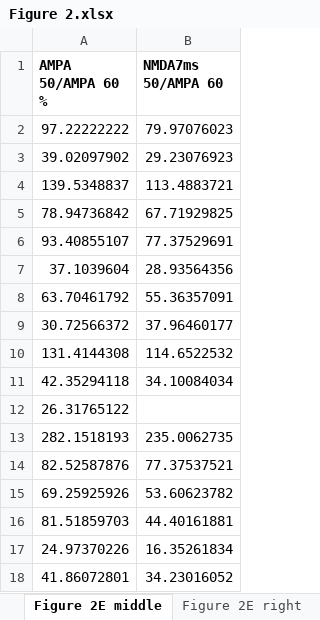
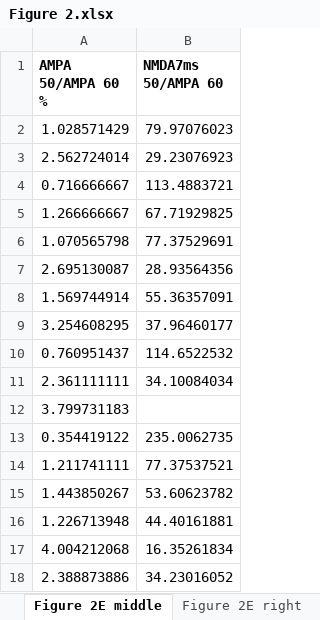
Before and after one commit to viktorpm/glyci_analysis, an Excel workbook: publication_figures/figure_data/Figure 2.xlsx, sheet Figure 2E middle, drawn as a sheet; values as stored, in another font and other column widths than the file's, no borders; the diff names each change by its address in the sheet, - before the commit and + after, or states it on an @@ line.

Commit message:
updating in-vitro data

```diff
--- a/publication_figures/figure_data/Figure 2.xlsx (sheet Figure 2E middle)
+++ b/publication_figures/figure_data/Figure 2.xlsx (sheet Figure 2E middle)
-A2 (AMPA 50/AMPA 60 %): 97.22222222
+A2 (AMPA 50/AMPA 60 %): 1.028571429
-A3 (AMPA 50/AMPA 60 %): 39.02097902
+A3 (AMPA 50/AMPA 60 %): 2.562724014
-A4 (AMPA 50/AMPA 60 %): 139.5348837
+A4 (AMPA 50/AMPA 60 %): 0.716666667
-A5 (AMPA 50/AMPA 60 %): 78.94736842
+A5 (AMPA 50/AMPA 60 %): 1.266666667
-A6 (AMPA 50/AMPA 60 %): 93.40855107
+A6 (AMPA 50/AMPA 60 %): 1.070565798
-A7 (AMPA 50/AMPA 60 %): 37.1039604
+A7 (AMPA 50/AMPA 60 %): 2.695130087
-A8 (AMPA 50/AMPA 60 %): 63.70461792
+A8 (AMPA 50/AMPA 60 %): 1.569744914
-A9 (AMPA 50/AMPA 60 %): 30.72566372
+A9 (AMPA 50/AMPA 60 %): 3.254608295
-A10 (AMPA 50/AMPA 60 %): 131.4144308
+A10 (AMPA 50/AMPA 60 %): 0.760951437
-A11 (AMPA 50/AMPA 60 %): 42.35294118
+A11 (AMPA 50/AMPA 60 %): 2.361111111
-A12 (AMPA 50/AMPA 60 %): 26.31765122
+A12 (AMPA 50/AMPA 60 %): 3.799731183
-A13 (AMPA 50/AMPA 60 %): 282.1518193
+A13 (AMPA 50/AMPA 60 %): 0.354419122
-A14 (AMPA 50/AMPA 60 %): 82.52587876
+A14 (AMPA 50/AMPA 60 %): 1.211741111
-A15 (AMPA 50/AMPA 60 %): 69.25925926
+A15 (AMPA 50/AMPA 60 %): 1.443850267
-A16 (AMPA 50/AMPA 60 %): 81.51859703
+A16 (AMPA 50/AMPA 60 %): 1.226713948
-A17 (AMPA 50/AMPA 60 %): 24.97370226
+A17 (AMPA 50/AMPA 60 %): 4.004212068
-A18 (AMPA 50/AMPA 60 %): 41.86072801
+A18 (AMPA 50/AMPA 60 %): 2.388873886
```
